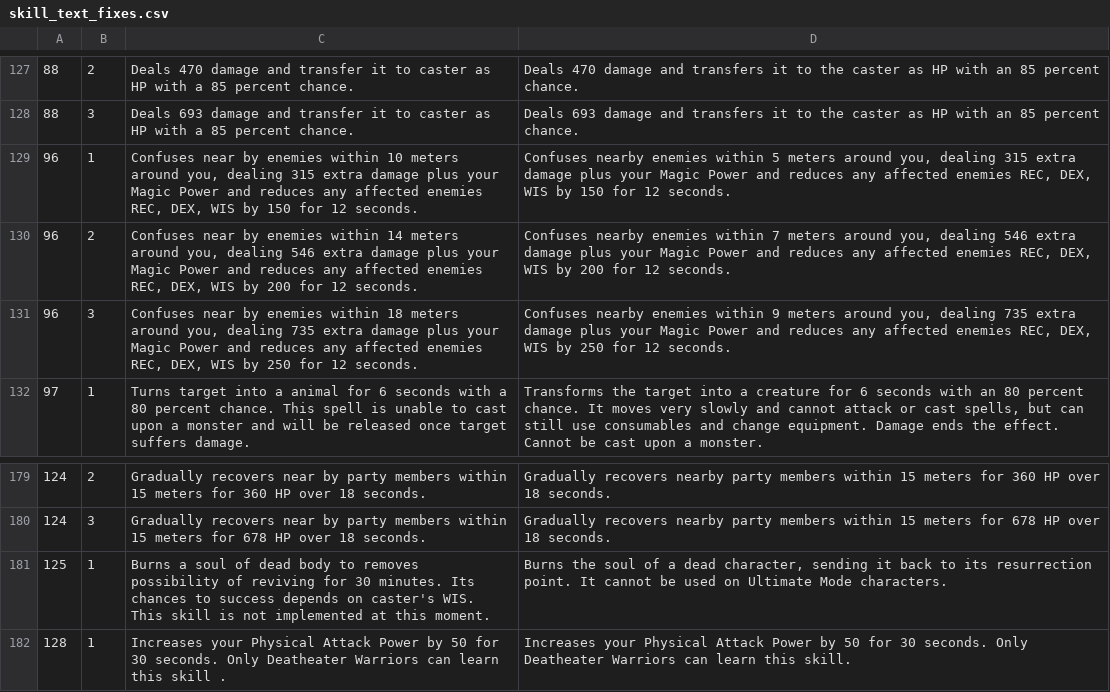
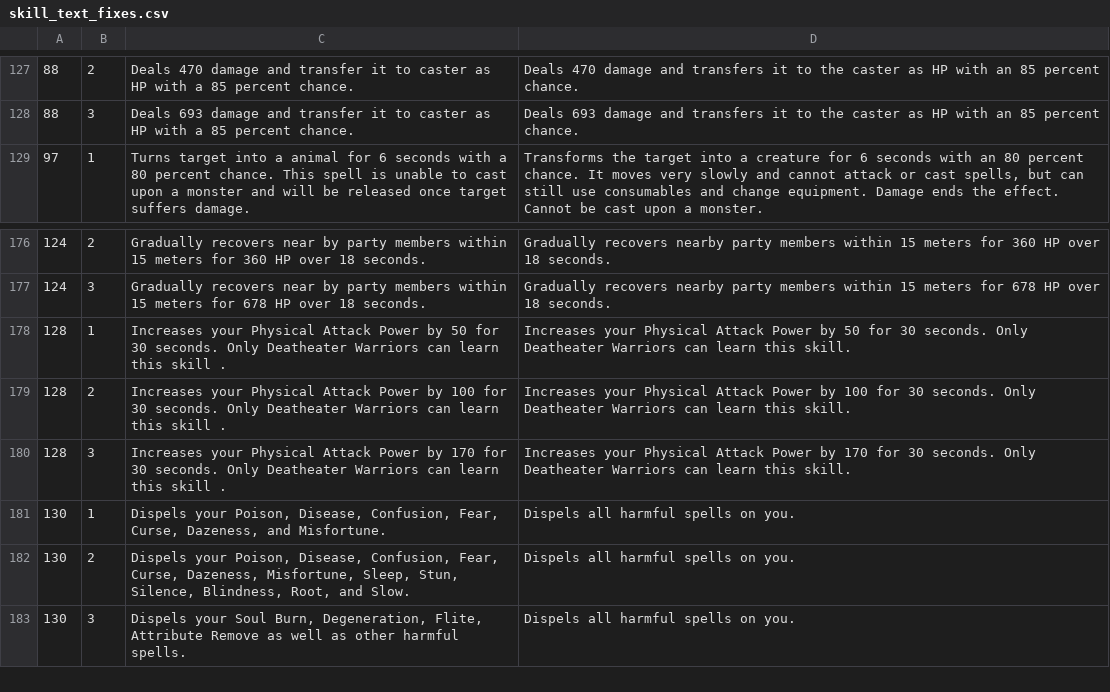
Before and after one commit to CarlosPacheco/Shaiya-GX, a CSV file: internal/data/sdata/skill_text_fixes.csv, drawn as a sheet; only a part is shown, gaps mark what is left out; the shorter side is filled out with more unchanged rows.

```diff
--- a/internal/data/sdata/skill_text_fixes.csv
+++ b/internal/data/sdata/skill_text_fixes.csv
@@ -128,5 +128,2 @@
 88,3,Deals 693 damage and transfer it to caster as HP with a 85 percent chance.,Deals 693 damage and transfers it to the caster as HP with an 85 percent chance.
-96,1,"Confuses near by enemies within 10 meters around you, dealing 315 extra damage plus your Magic Power and reduces any affected enemies REC, DEX, WIS by 150 for 12 seconds.","Confuses nearby enemies within 5 meters around you, dealing 315 extra damage plus your Magic Power and reduces any affected enemies REC, DEX, WIS by 150 for 12 seconds."
-96,2,"Confuses near by enemies within 14 meters around you, dealing 546 extra damage plus your Magic Power and reduces any affected enemies REC, DEX, WIS by 200 for 12 seconds.","Confuses nearby enemies within 7 meters around you, dealing 546 extra damage plus your Magic Power and reduces any affected enemies REC, DEX, WIS by 200 for 12 seconds."
-96,3,"Confuses near by enemies within 18 meters around you, dealing 735 extra damage plus your Magic Power and reduces any affected enemies REC, DEX, WIS by 250 for 12 seconds.","Confuses nearby enemies within 9 meters around you, dealing 735 extra damage plus your Magic Power and reduces any affected enemies REC, DEX, WIS by 250 for 12 seconds."
 97,1,Turns target into a animal for 6 seconds with a 80 percent chance. This spell is unable to cast upon a monster and will be released once target suffers damage.,"Transforms the target into a creature for 6 seconds with an 80 percent chance. It moves very slowly and cannot attack or cast spells, but can still use consumables and change equipment. Damage ends the effect. Cannot be cast upon a monster."
@@ -180,3 +177,2 @@
 124,3,Gradually recovers near by party members within 15 meters for 678 HP over 18 seconds.,Gradually recovers nearby party members within 15 meters for 678 HP over 18 seconds.
-125,1,Burns a soul of dead body to removes possibility of reviving for 30 minutes. Its chances to success depends on caster's WIS. This skill is not implemented at this moment.,"Burns the soul of a dead character, sending it back to its resurrection point. It cannot be used on Ultimate Mode characters."
 128,1,Increases your Physical Attack Power by 50 for 30 seconds. Only Deatheater Warriors can learn this skill .,Increases your Physical Attack Power by 50 for 30 seconds. Only Deatheater Warriors can learn this skill.
```
Also changed, not shown: 6 other files.
